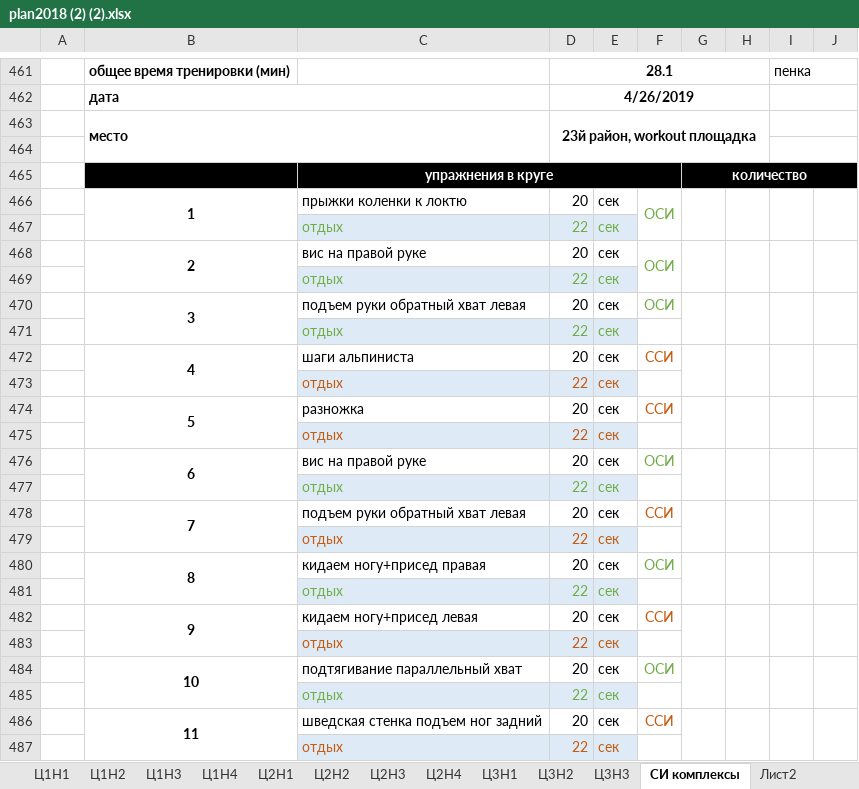
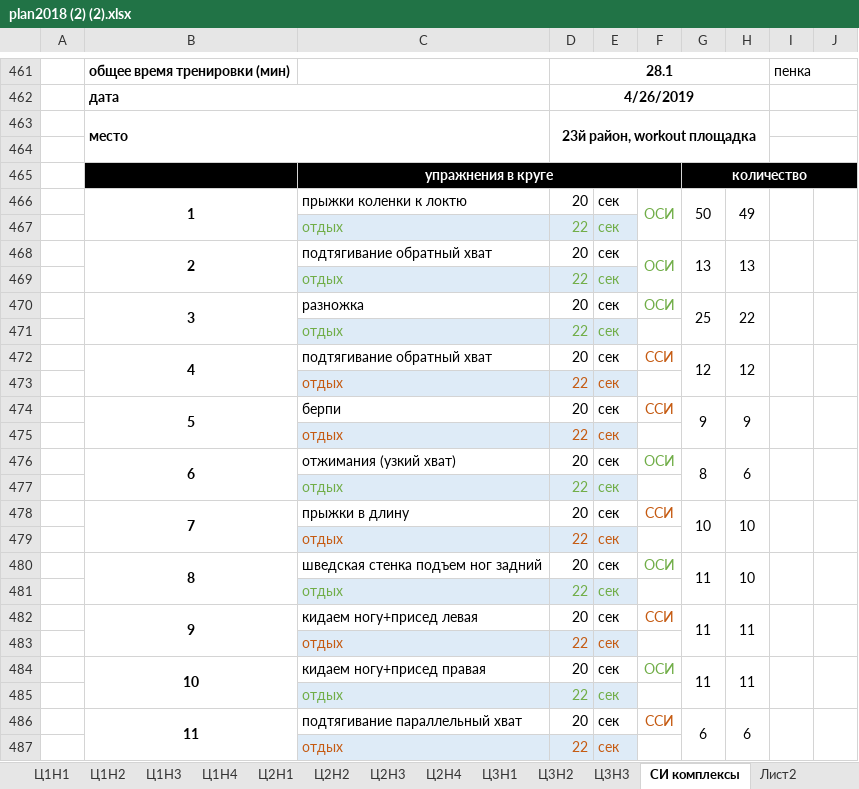
Before and after one commit to ElectusLux/SPORT, an Excel workbook: plan2018 (2) (2).xlsx, sheet СИ комплексы, drawn as a sheet; only a part is shown, gaps mark what is left out; values as stored, in another font and other column widths than the file's, no borders; the diff covers the shown part only; the diff names each change by its address in the sheet, - before the commit and + after, or states it on an @@ line.

Commit message:
Add files via upload

```diff
--- a/plan2018 (2) (2).xlsx (sheet СИ комплексы)
+++ b/plan2018 (2) (2).xlsx (sheet СИ комплексы)
-G466: (empty)
+G466: 50
-H466: (empty)
+H466: 49
-C468: вис на правой руке
+C468: подтягивание обратный хват
-G468: (empty)
+G468: 13
-H468: (empty)
+H468: 13
-C470: подъем руки обратный хват левая
+C470: разножка
-G470: (empty)
+G470: 25
-H470: (empty)
+H470: 22
-C472: шаги альпиниста
+C472: подтягивание обратный хват
-G472: (empty)
+G472: 12
-H472: (empty)
+H472: 12
-C474: разножка
+C474: берпи
-G474: (empty)
+G474: 9
-H474: (empty)
+H474: 9
-C476: вис на правой руке
+C476: отжимания (узкий хват)
-G476: (empty)
+G476: 8
-H476: (empty)
+H476: 6
-C478: подъем руки обратный хват левая
+C478: прыжки в длину
-G478: (empty)
+G478: 10
-H478: (empty)
+H478: 10
-C480: кидаем ногу+присед правая
+C480: шведская стенка подъем ног задний
-G480: (empty)
+G480: 11
-H480: (empty)
+H480: 10
-G482: (empty)
+G482: 11
-H482: (empty)
+H482: 11
-C484: подтягивание параллельный хват
+C484: кидаем ногу+присед правая
-G484: (empty)
+G484: 11
-H484: (empty)
+H484: 11
-C486: шведская стенка подъем ног задний
+C486: подтягивание параллельный хват
-G486: (empty)
+G486: 6
-H486: (empty)
+H486: 6
```
Also changed, not shown: 2 added rows, 7 removed rows, 50 edited cells and merged cells elsewhere in this sheet, sheet Ц3Н3, sheet Ц3Н2, sheet Ц3Н1, formulas that keep their value, charts or pictures.
